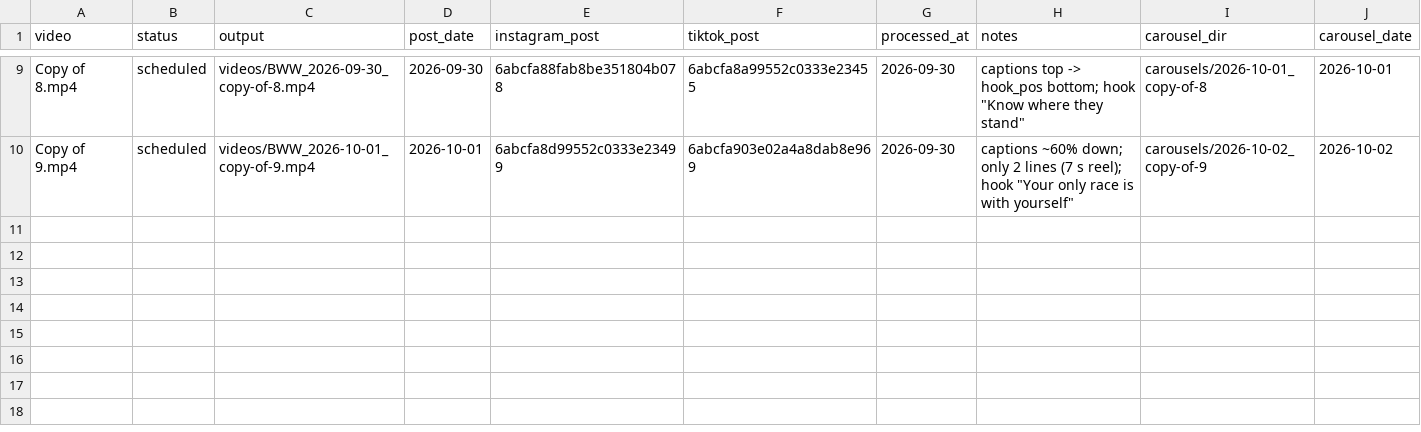
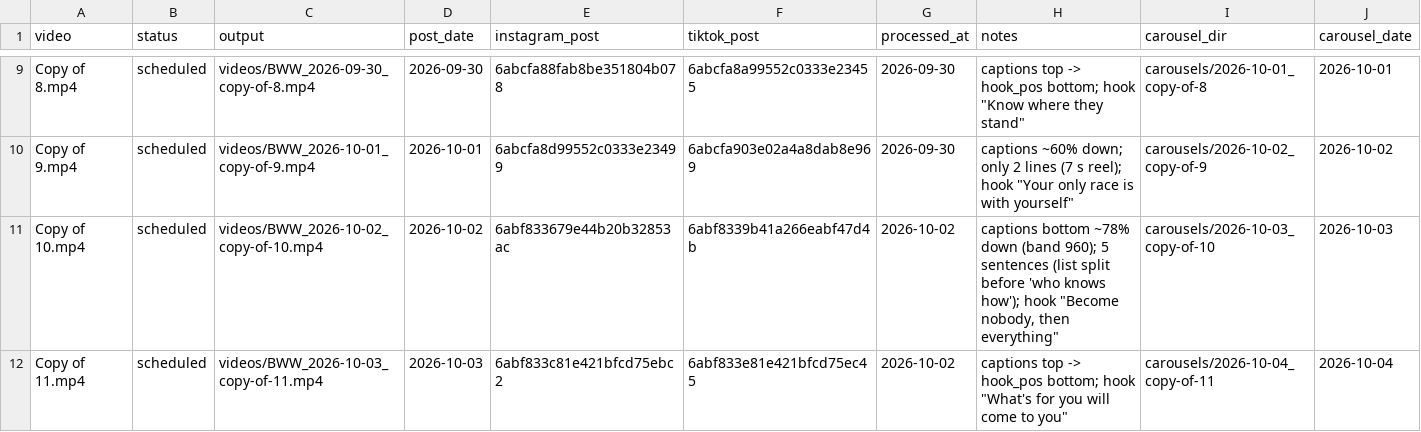
Before and after one commit to attias7/bww-videos, a CSV file: bww_log.csv, drawn as a sheet; only a part is shown, gaps mark what is left out; rows hold the shown columns only; the diff names each change by its address in the sheet, - before the commit and + after, or states it on an @@ line.

```diff
--- a/bww_log.csv
+++ b/bww_log.csv
+row 11: Copy of 10.mp4 | scheduled | videos/BWW_2026-10-02_copy-of-10.mp4 | 2026-10-02 | 6abf833679e44b20b32853ac | 6abf8339b41a266eabf47d4b | 2026-10-02 | captions bottom ~78% down (band 960); 5 sentences (list split before 'who knows how'); hook "Become nobody, then everything" | carousels/2026-10-03_copy-of-10 | 2026-10-03
+row 12: Copy of 11.mp4 | scheduled | videos/BWW_2026-10-03_copy-of-11.mp4 | 2026-10-03 | 6abf833c81e421bfcd75ebc2 | 6abf833e81e421bfcd75ec45 | 2026-10-02 | captions top -> hook_pos bottom; hook "What's for you will come to you" | carousels/2026-10-04_copy-of-11 | 2026-10-04
```
Also changed, not shown: 2 other files.
